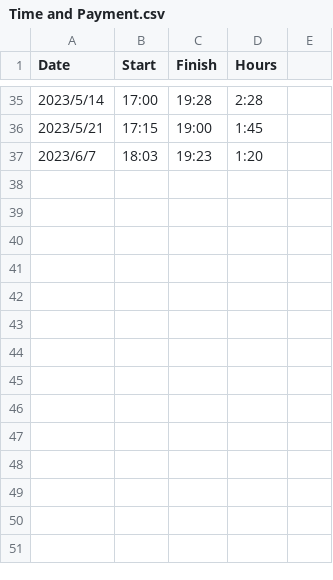
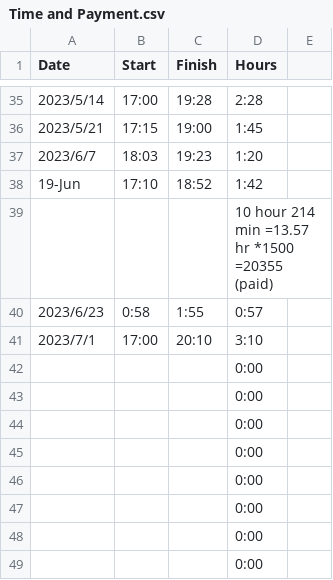
Before and after one commit to Helen-CC/Fortune500_SDG_Analysis, a CSV file: record/Time and Payment.csv, drawn as a sheet; only a part is shown, gaps mark what is left out.

Commit message:
update record

```diff
--- a/record/Time and Payment.csv
+++ b/record/Time and Payment.csv
@@ -37 +37,13 @@
 2023/6/7,18:03,19:23,1:20,
+19-Jun,17:10,18:52,1:42,
+,,,10 hour 214 min =13.57 hr *1500 =20355 (paid),
+2023/6/23,0:58,1:55,0:57,
+2023/7/1,17:00,20:10,3:10,
+,,,0:00,
+,,,0:00,
+,,,0:00,
+,,,0:00,
+,,,0:00,
+,,,0:00,
+,,,0:00,
+,,,0:00,
```
